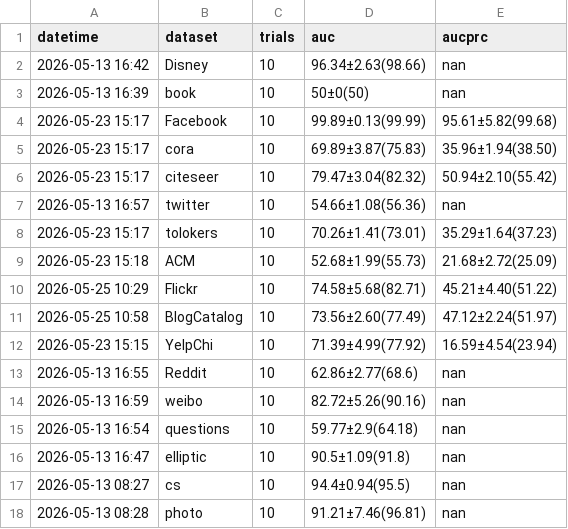
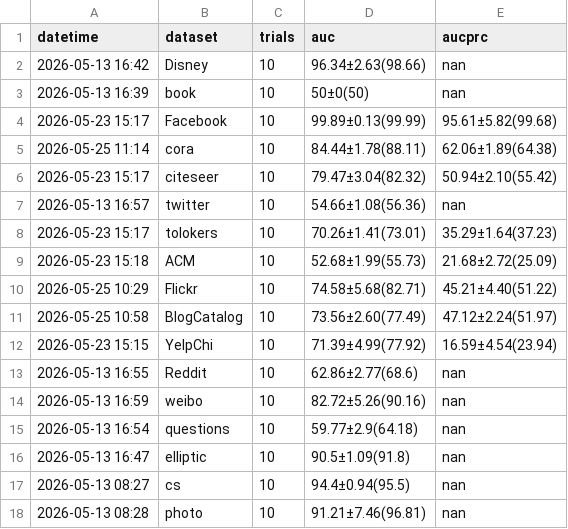
Before and after one commit to weiranli-cjlu/2025-NSReg, a CSV file: nsreg_results.csv, drawn as a sheet.

```diff
--- a/nsreg_results.csv
+++ b/nsreg_results.csv
@@ -4,3 +4,3 @@ datetime,dataset,trials,auc,aucprc
 2026-05-23 15:17,Facebook,10,99.89±0.13(99.99),95.61±5.82(99.68)
-2026-05-23 15:17,cora,10,69.89±3.87(75.83),35.96±1.94(38.50)
+2026-05-25 11:14,cora,10,84.44±1.78(88.11),62.06±1.89(64.38)
 2026-05-23 15:17,citeseer,10,79.47±3.04(82.32),50.94±2.10(55.42)
```
Also changed, not shown: 1 other file.
